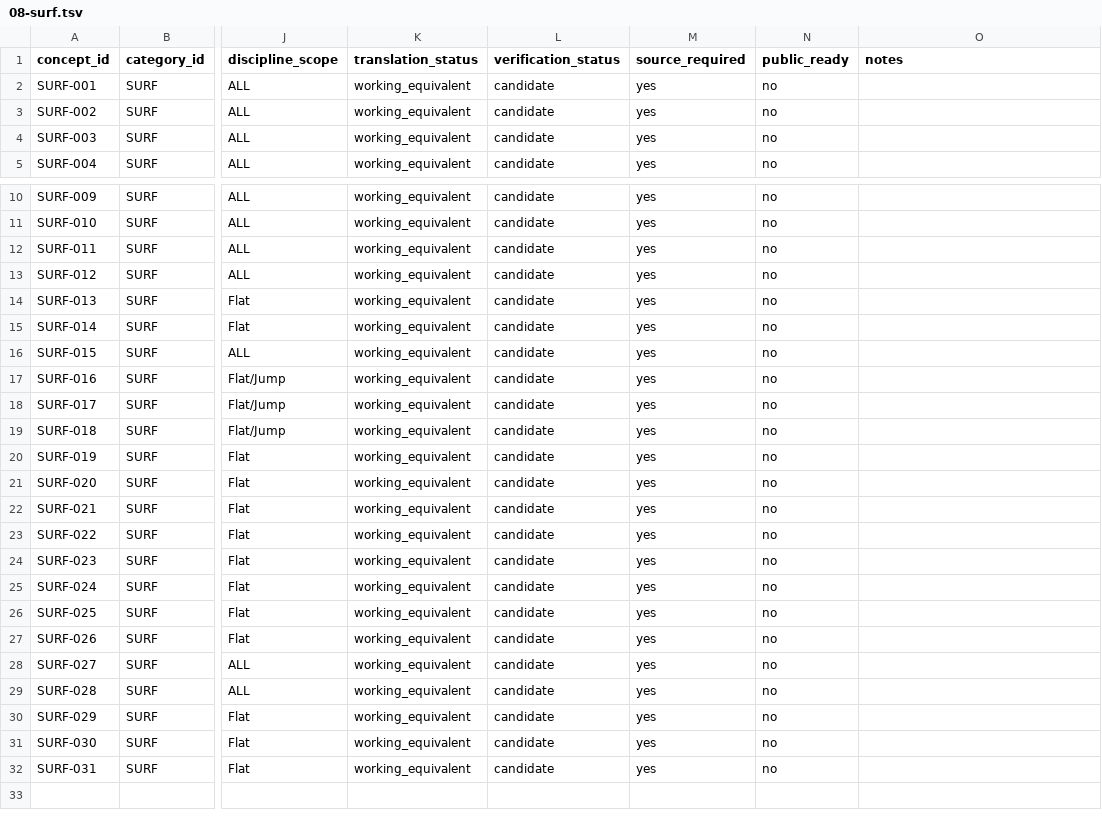
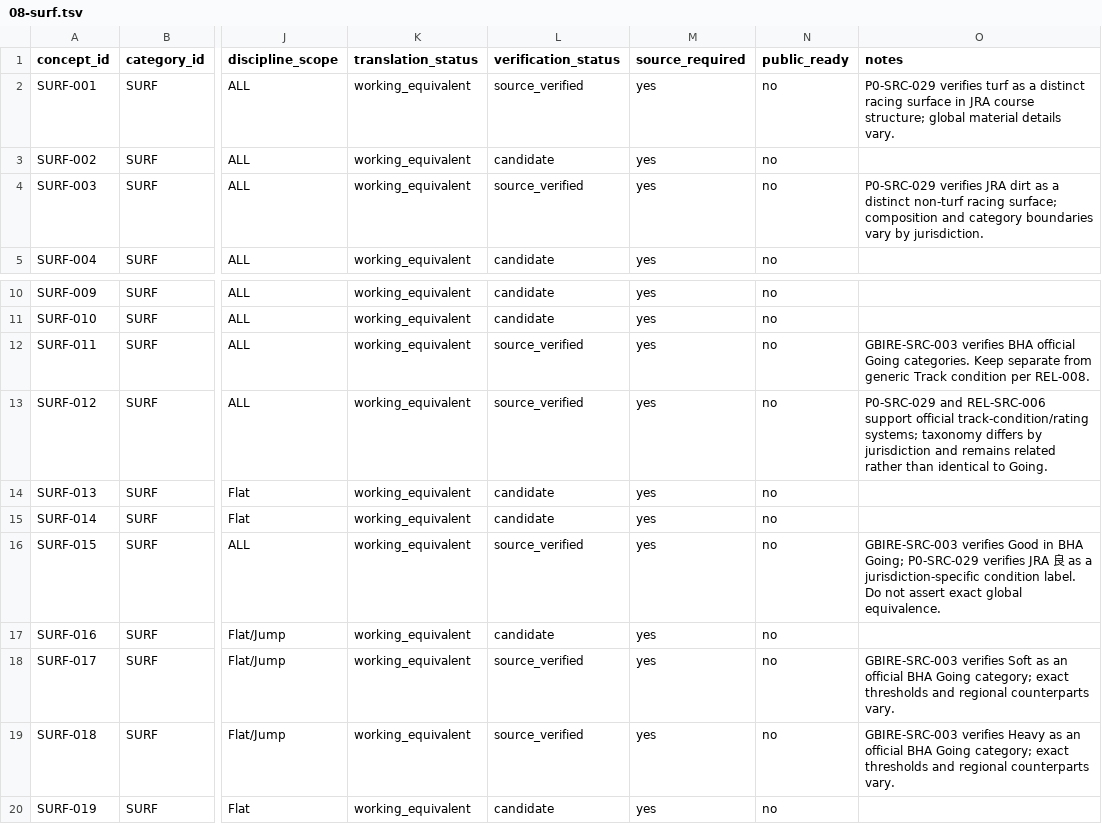
Before and after one commit to badjoke-lab/where-horses-run, a TSV file: data/glossary-master/concepts/08-surf.tsv, drawn as a sheet; only a part is shown, gaps mark what is left out; the shorter side is filled out with more unchanged rows; the diff names each change by its address in the sheet, - before the commit and + after, or states it on an @@ line.

Commit message:
data: verify wave 3 SURF P0 concepts

```diff
--- a/data/glossary-master/concepts/08-surf.tsv
+++ b/data/glossary-master/concepts/08-surf.tsv
-L2 (verification_status): candidate
+L2 (verification_status): source_verified
-O2 (notes): (empty)
+O2 (notes): P0-SRC-029 verifies turf as a distinct racing surface in JRA course structure; global material details vary.
-L4 (verification_status): candidate
+L4 (verification_status): source_verified
-O4 (notes): (empty)
+O4 (notes): P0-SRC-029 verifies JRA dirt as a distinct non-turf racing surface; composition and category boundaries vary by jurisdiction.
-L12:L13 (verification_status): candidate
+L12:L13 (verification_status): source_verified
-O12 (notes): (empty)
+O12 (notes): GBIRE-SRC-003 verifies BHA official Going categories. Keep separate from generic Track condition per REL-008.
-O13 (notes): (empty)
+O13 (notes): P0-SRC-029 and REL-SRC-006 support official track-condition/rating systems; taxonomy differs by jurisdiction and remains related rather than identical to Going.
-L16 (verification_status): candidate
+L16 (verification_status): source_verified
-O16 (notes): (empty)
+O16 (notes): GBIRE-SRC-003 verifies Good in BHA Going; P0-SRC-029 verifies JRA 良 as a jurisdiction-specific condition label. Do not assert exact global equivalence.
-L18:L19 (verification_status): candidate
+L18:L19 (verification_status): source_verified
-O18 (notes): (empty)
+O18 (notes): GBIRE-SRC-003 verifies Soft as an official BHA Going category; exact thresholds and regional counterparts vary.
-O19 (notes): (empty)
+O19 (notes): GBIRE-SRC-003 verifies Heavy as an official BHA Going category; exact thresholds and regional counterparts vary.
```
